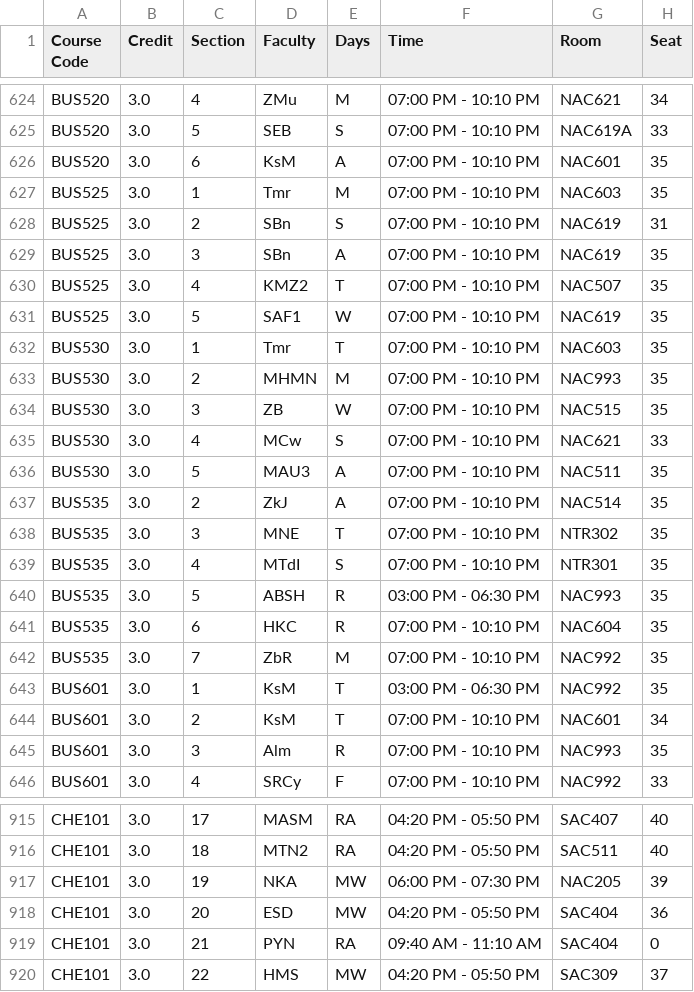
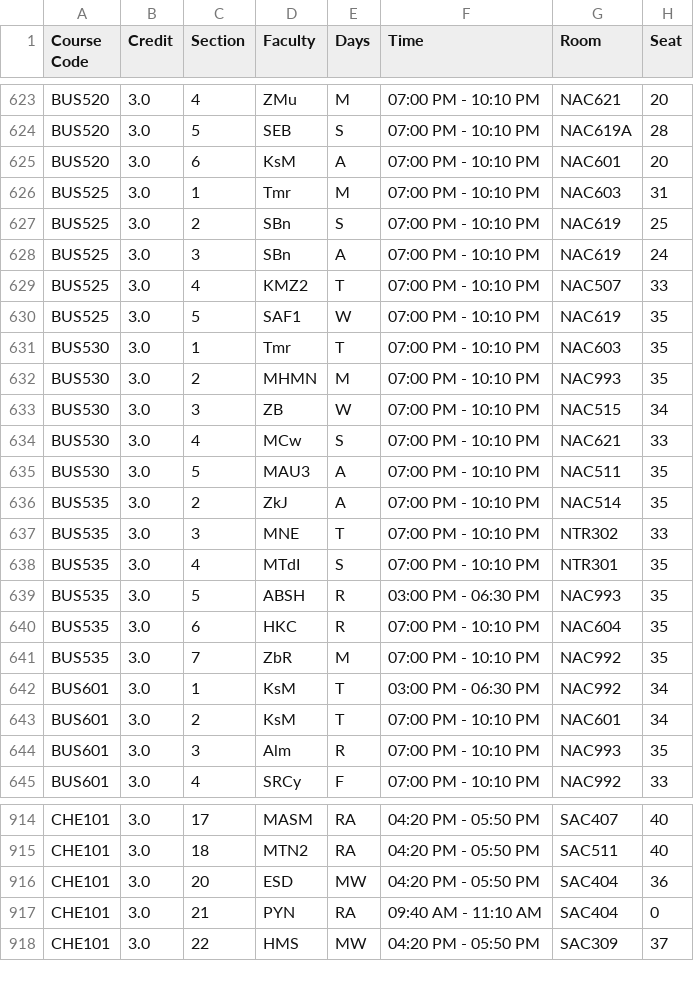
Before and after one commit to maharun0/course-koi, a CSV file: public/courses.csv, drawn as a sheet; only a part is shown, gaps mark what is left out; removed rows and columns are numbered as before the commit, all else as after; the diff covers the shown part only; the diff names each change by its address in the sheet, - before the commit and + after, or states it on an @@ line.

```diff
--- a/public/courses.csv
+++ b/public/courses.csv
-H623 (Seat): 34
+H623 (Seat): 20
-H624 (Seat): 33
+H624 (Seat): 28
-H625 (Seat): 35
+H625 (Seat): 20
-H626 (Seat): 35
+H626 (Seat): 31
-H627 (Seat): 31
+H627 (Seat): 25
-H628 (Seat): 35
+H628 (Seat): 24
-H629 (Seat): 35
+H629 (Seat): 33
-H633 (Seat): 35
+H633 (Seat): 34
-H637 (Seat): 35
+H637 (Seat): 33
-H642 (Seat): 35
+H642 (Seat): 34
-row 917: CHE101 | 3.0 | 19 | NKA | MW | 06:00 PM - 07:30 PM | NAC205 | 39
```
Also changed, not shown: 6 added rows, 3 removed rows and 69 edited cells elsewhere in this file, 2 other files.
